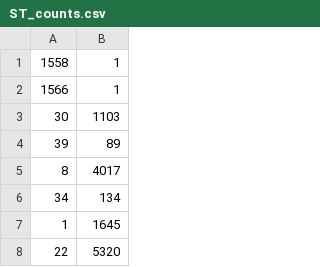
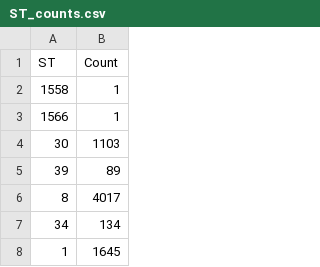
Before and after one commit to NadiaPrasetyo/SSL_analysis, a CSV file: data/pubMLST/ST_counts.csv, drawn as a sheet; only a part is shown; the shorter side is filled out with more unchanged rows; the diff names each change by its address in the sheet, - before the commit and + after, or states it on an @@ line.

```diff
--- a/data/pubMLST/ST_counts.csv
+++ b/data/pubMLST/ST_counts.csv
+row 1: ST | Count
```
Also changed, not shown: 1 other file.
